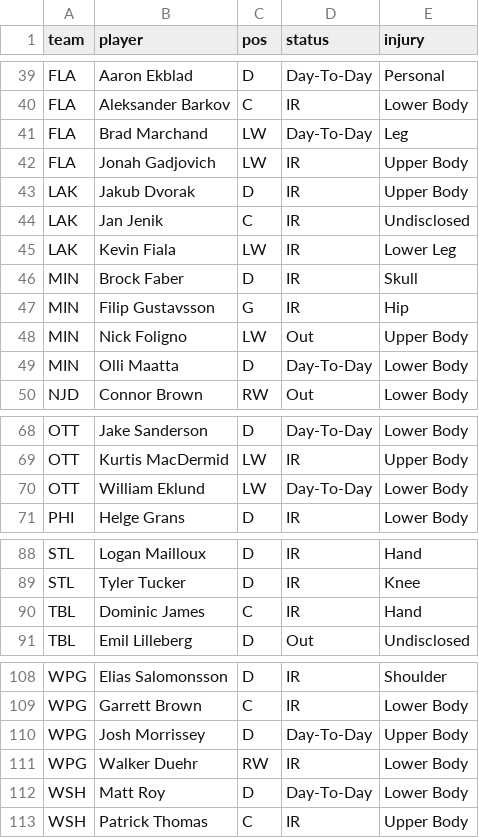
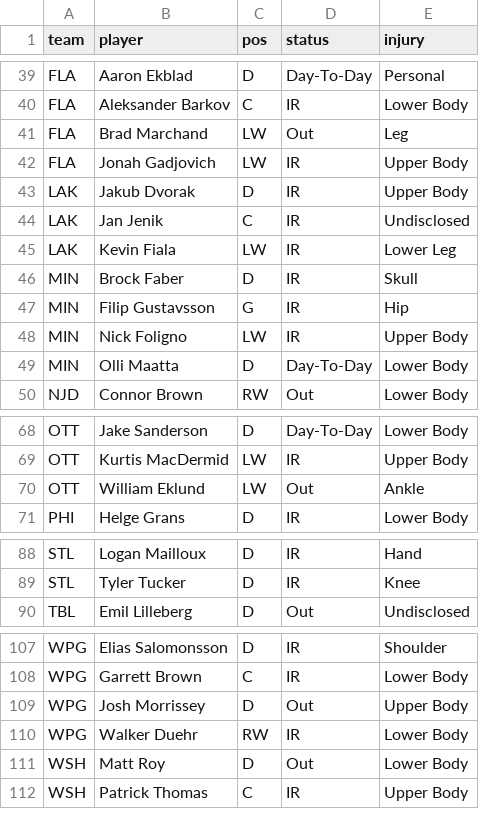
Before and after one commit to marekdoucet/pool-survivor, a CSV file: data/injuries.csv, drawn as a sheet; only a part is shown, gaps mark what is left out.

```diff
--- a/data/injuries.csv
+++ b/data/injuries.csv
@@ -40,3 +40,3 @@ FLA,Aaron Ekblad,D,Day-To-Day,Personal
 FLA,Aleksander Barkov,C,IR,Lower Body
-FLA,Brad Marchand,LW,Day-To-Day,Leg
+FLA,Brad Marchand,LW,Out,Leg
 FLA,Jonah Gadjovich,LW,IR,Upper Body
@@ -47,3 +47,3 @@ MIN,Brock Faber,D,IR,Skull
 MIN,Filip Gustavsson,G,IR,Hip
-MIN,Nick Foligno,LW,Out,Upper Body
+MIN,Nick Foligno,LW,IR,Upper Body
 MIN,Olli Maatta,D,Day-To-Day,Lower Body
@@ -69,3 +69,3 @@ OTT,Jake Sanderson,D,Day-To-Day,Lower Body
 OTT,Kurtis MacDermid,LW,IR,Upper Body
-OTT,William Eklund,LW,Day-To-Day,Lower Body
+OTT,William Eklund,LW,Out,Ankle
 PHI,Helge Grans,D,IR,Lower Body
@@ -89,3 +89,2 @@ STL,Logan Mailloux,D,IR,Hand
 STL,Tyler Tucker,D,IR,Knee
-TBL,Dominic James,C,IR,Hand
 TBL,Emil Lilleberg,D,Out,Undisclosed
@@ -109,5 +108,5 @@ WPG,Elias Salomonsson,D,IR,Shoulder
 WPG,Garrett Brown,C,IR,Lower Body
-WPG,Josh Morrissey,D,Day-To-Day,Upper Body
+WPG,Josh Morrissey,D,Out,Upper Body
 WPG,Walker Duehr,RW,IR,Lower Body
-WSH,Matt Roy,D,Day-To-Day,Lower Body
+WSH,Matt Roy,D,Out,Lower Body
 WSH,Patrick Thomas,C,IR,Upper Body
```
Also changed, not shown: 3 other files.
